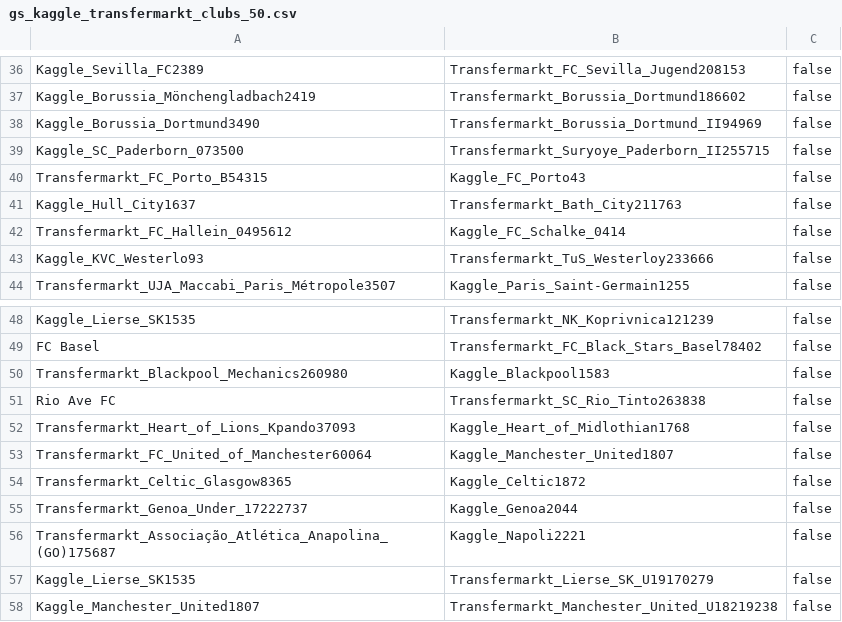
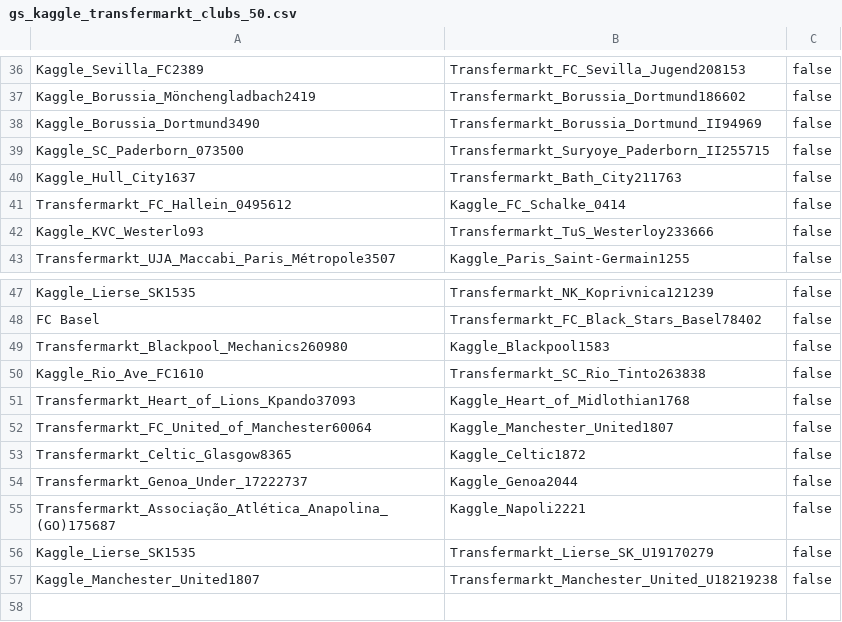
Before and after one commit to WebDataIntegrationProject/SoccerIdentityResolution, a CSV file: data/goldstandard/gs_kaggle_transfermarkt_clubs_50.csv, drawn as a sheet; only a part is shown, gaps mark what is left out.

Commit message:
updated gs kaggle transfermarkt clubs 50 csv

```diff
--- a/data/goldstandard/gs_kaggle_transfermarkt_clubs_50.csv
+++ b/data/goldstandard/gs_kaggle_transfermarkt_clubs_50.csv
@@ -39,3 +39,2 @@ Kaggle_Borussia_Dortmund3490,Transfermarkt_Borussia_Dortmund_II94969,false
 Kaggle_SC_Paderborn_073500,Transfermarkt_Suryoye_Paderborn_II255715,false
-Transfermarkt_FC_Porto_B54315,Kaggle_FC_Porto43,false
 Kaggle_Hull_City1637,Transfermarkt_Bath_City211763,false
@@ -50,3 +49,3 @@ FC Basel,Transfermarkt_FC_Black_Stars_Basel78402,false
 Transfermarkt_Blackpool_Mechanics260980,Kaggle_Blackpool1583,false
-Rio Ave FC,Transfermarkt_SC_Rio_Tinto263838,false
+Kaggle_Rio_Ave_FC1610,Transfermarkt_SC_Rio_Tinto263838,false
 Transfermarkt_Heart_of_Lions_Kpando37093,Kaggle_Heart_of_Midlothian1768,false
```
